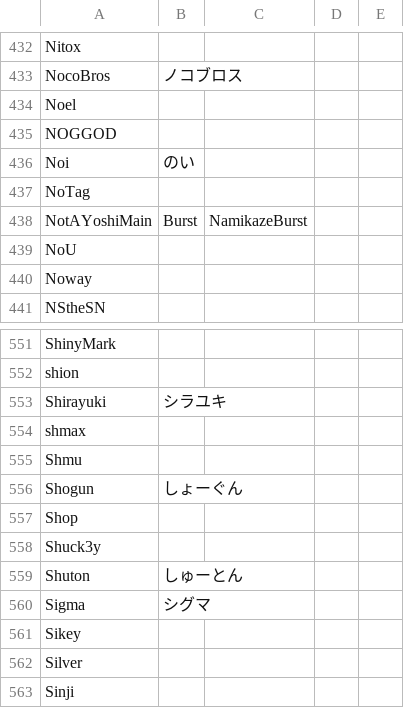
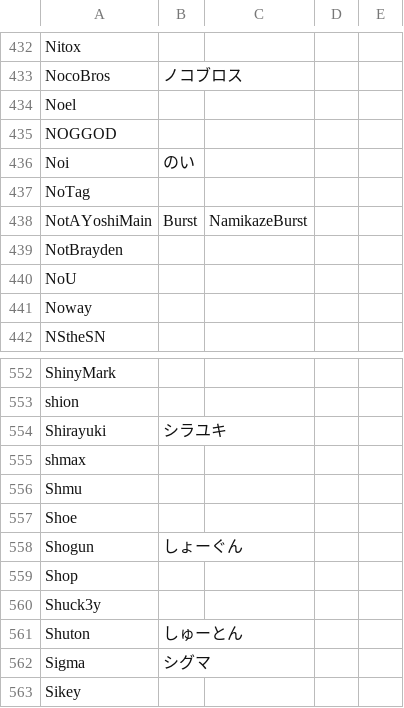
Before and after one commit to kenniky/ultrank-scoring, a CSV file: ultrank_tags.csv, drawn as a sheet; only a part is shown, gaps mark what is left out; the shorter side is filled out with more unchanged rows; the diff names each change by its address in the sheet, - before the commit and + after, or states it on an @@ line.

```diff
--- a/ultrank_tags.csv
+++ b/ultrank_tags.csv
+row 439: NotBrayden
+row 557: Shoe
```
Also changed, not shown: ultrank_players.csv.
